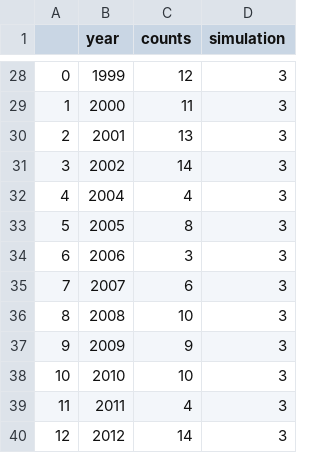
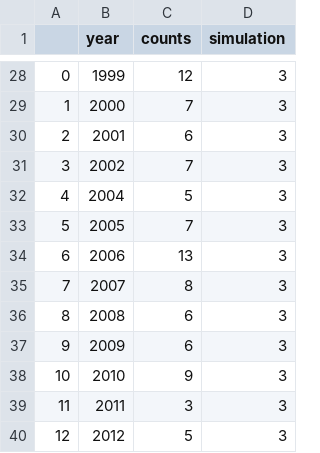
Before and after one commit to Xraaaay/lu_bern02, a CSV file: exercise/data/bird_samples.csv, drawn as a sheet; only a part is shown, gaps mark what is left out; the diff covers the shown part only.

```diff
--- a/exercise/data/bird_samples.csv
+++ b/exercise/data/bird_samples.csv
@@ -28,13 +28,13 @@
 0,1999,12,3
-1,2000,11,3
-2,2001,13,3
-3,2002,14,3
-4,2004,4,3
-5,2005,8,3
-6,2006,3,3
-7,2007,6,3
-8,2008,10,3
-9,2009,9,3
-10,2010,10,3
-11,2011,4,3
-12,2012,14,3
+1,2000,7,3
+2,2001,6,3
+3,2002,7,3
+4,2004,5,3
+5,2005,7,3
+6,2006,13,3
+7,2007,8,3
+8,2008,6,3
+9,2009,6,3
+10,2010,9,3
+11,2011,3,3
+12,2012,5,3
```
Also changed, not shown: 20 edited cells elsewhere in this file, 2 other files.
